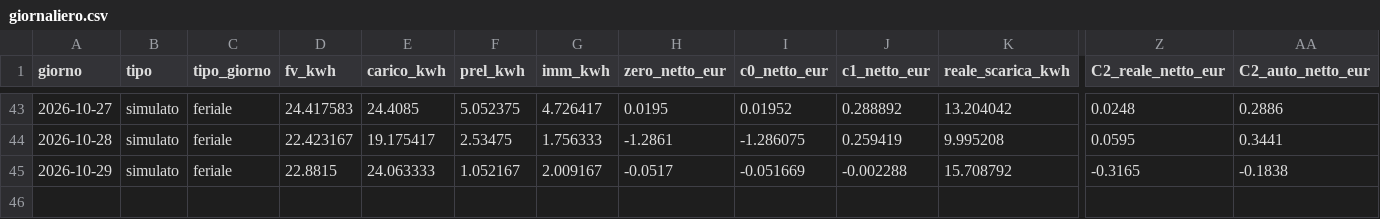
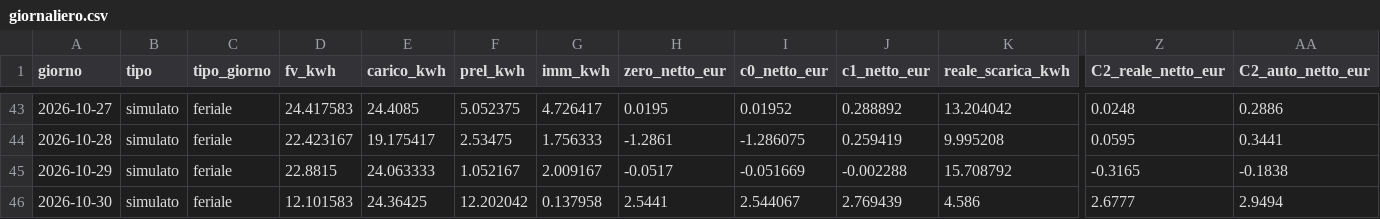
Before and after one commit to paolofontanacn-code/ems-dati, a CSV file: pannello/giornaliero.csv, drawn as a sheet; only a part is shown, gaps mark what is left out; rows hold the shown columns only; the diff names each change by its address in the sheet, - before the commit and + after, or states it on an @@ line.

```diff
--- a/pannello/giornaliero.csv
+++ b/pannello/giornaliero.csv
+row 46: 2026-10-30 | simulato | feriale | 12.101583 | 24.36425 | 12.202042 | 0.137958 | 2.5441 | 2.544067 | 2.769439 | 4.586 | 2.6777 | 2.9494
```
Also changed, not shown: cessione/giornaliero.csv, cessione/live/giornaliero.csv, 38 other files.
